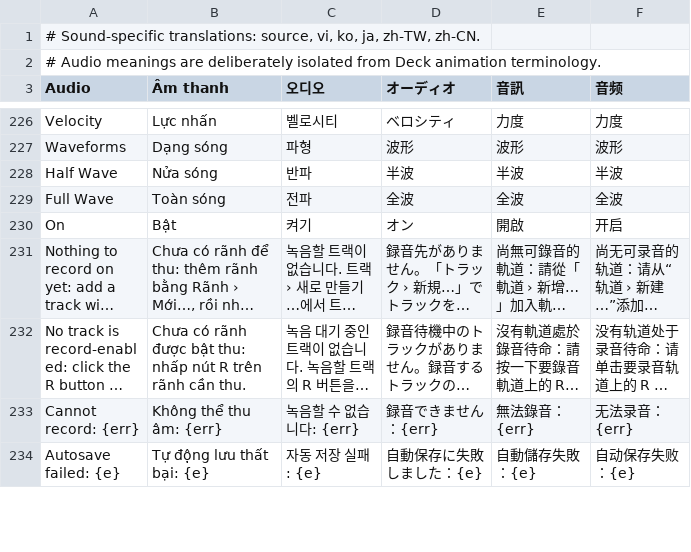
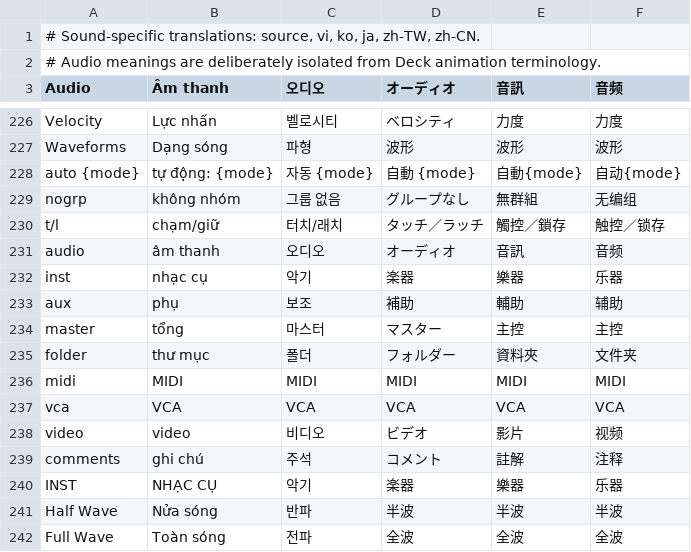
Before and after one commit to qptywoei777-rgb/kio-native-apps, a TSV file: patches/localization-shared/sound-interface.tsv, drawn as a sheet; only a part is shown, gaps mark what is left out; the shorter side is filled out with more unchanged rows; long unchanged cells end in …; the diff covers the shown part only.

Commit message:
Fix Sound selected values and layouts found in native six-language screen review

```diff
--- a/patches/localization-shared/sound-interface.tsv
+++ b/patches/localization-shared/sound-interface.tsv
@@ -227,2 +227,15 @@ Velocity	Lực nhấn	벨로시티	ベロシティ	力度	力度
 Waveforms	Dạng sóng	파형	波形	波形	波形
+auto {mode}	tự động: {mode}	자동 {mode}	自動 {mode}	自動{mode}	自动{mode}
+nogrp	không nhóm	그룹 없음	グループなし	無群組	无编组
+t/l	chạm/giữ	터치/래치	タッチ／ラッチ	觸控／鎖存	触控／锁存
+audio	âm thanh	오디오	オーディオ	音訊	音频
+inst	nhạc cụ	악기	楽器	樂器	乐器
+aux	phụ	보조	補助	輔助	辅助
+master	tổng	마스터	マスター	主控	主控
+folder	thư mục	폴더	フォルダー	資料夾	文件夹
+midi	MIDI	MIDI	MIDI	MIDI	MIDI
+vca	VCA	VCA	VCA	VCA	VCA
+video	video	비디오	ビデオ	影片	视频
+comments	ghi chú	주석	コメント	註解	注释
+INST	NHẠC CỤ	악기	楽器	樂器	乐器
 Half Wave	Nửa sóng	반파	半波	半波	半波
```
Also changed, not shown: 11 added rows and 20 edited cells elsewhere in this file, 6 other files.
